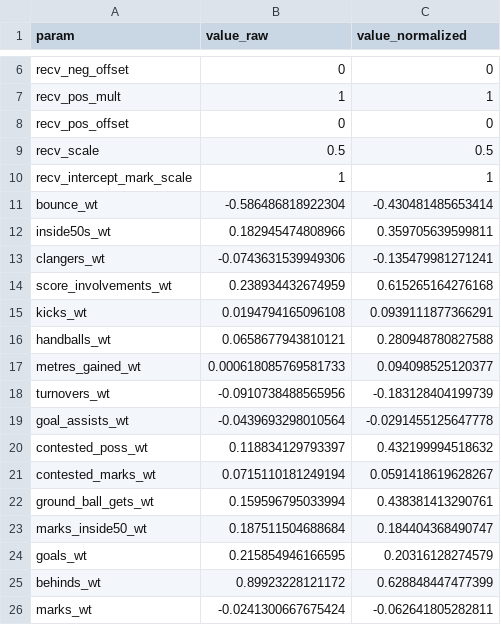
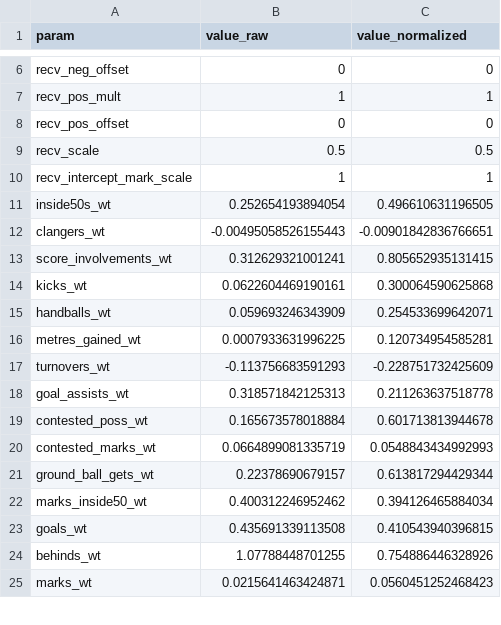
Before and after one commit to peteowen1/torp, a CSV file: data-raw/03-ratings/optimized_torp_params.csv, drawn as a sheet; only a part is shown, gaps mark what is left out; the diff covers the shown part only.

```diff
--- a/data-raw/03-ratings/optimized_torp_params.csv
+++ b/data-raw/03-ratings/optimized_torp_params.csv
@@ -10,17 +10,16 @@
 "recv_intercept_mark_scale",1,1
-"bounce_wt",-0.586486818922304,-0.430481485653414
-"inside50s_wt",0.182945474808966,0.359705639599811
-"clangers_wt",-0.0743631539949306,-0.135479981271241
-"score_involvements_wt",0.238934432674959,0.615265164276168
-"kicks_wt",0.0194794165096108,0.0939111877366291
-"handballs_wt",0.0658677943810121,0.280948780827588
-"metres_gained_wt",0.000618085769581733,0.094098525120377
-"turnovers_wt",-0.0910738488565956,-0.183128404199739
-"goal_assists_wt",-0.0439693298010564,-0.0291455125647778
-"contested_poss_wt",0.118834129793397,0.432199994518632
-"contested_marks_wt",0.0715110181249194,0.0591418619628267
-"ground_ball_gets_wt",0.159596795033994,0.438381413290761
-"marks_inside50_wt",0.187511504688684,0.184404368490747
-"goals_wt",0.215854946166595,0.20316128274579
-"behinds_wt",0.89923228121172,0.628848447477399
-"marks_wt",-0.0241300667675424,-0.062641805282811
+"inside50s_wt",0.252654193894054,0.496610631196505
+"clangers_wt",-0.00495058526155443,-0.00901842836766651
+"score_involvements_wt",0.312629321001241,0.805652935131415
+"kicks_wt",0.0622604469190161,0.300064590625868
+"handballs_wt",0.059693246343909,0.254533699642071
+"metres_gained_wt",0.0007933631996225,0.120734954585281
+"turnovers_wt",-0.113756683591293,-0.228751732425609
+"goal_assists_wt",0.318571842125313,0.211263637518778
+"contested_poss_wt",0.165673578018884,0.601713813944678
+"contested_marks_wt",0.0664899081335719,0.0548843434992993
+"ground_ball_gets_wt",0.22378690679157,0.613817294429344
+"marks_inside50_wt",0.400312246952462,0.394126465884034
+"goals_wt",0.435691339113508,0.410543940396815
+"behinds_wt",1.07788448701255,0.754886446328926
+"marks_wt",0.0215641463424871,0.0560451252468423
```
Also changed, not shown: 50 edited cells elsewhere in this file, 7 other files.
